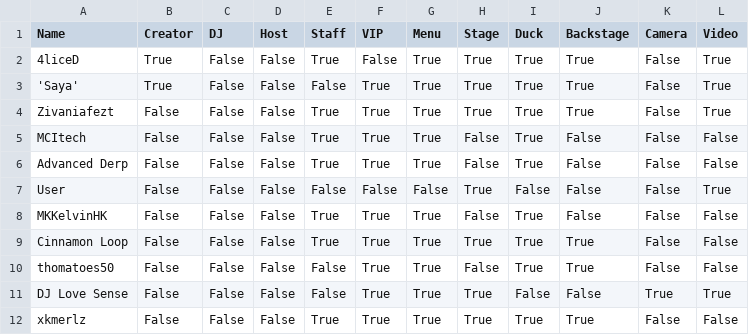
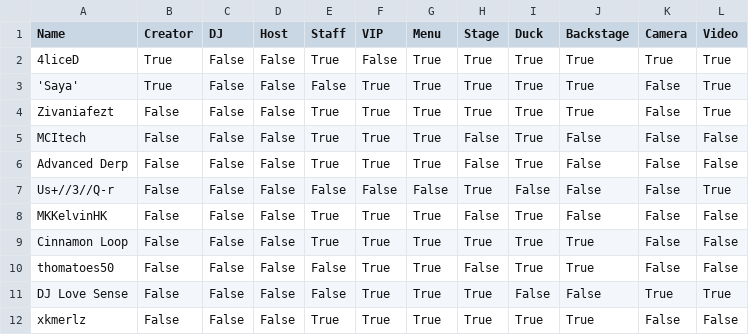
Before and after one commit to 4liceD/4liceD.github.io, a CSV file: hidden.csv, drawn as a sheet.

Commit message:
Update hidden.csv

```diff
--- a/hidden.csv
+++ b/hidden.csv
@@ -1,3 +1,3 @@
 Name,Creator,DJ,Host,Staff,VIP,Menu,Stage,Duck,Backstage,Camera,Video
-4liceD,True,False,False,True,False,True,True,True,True,False,True
+4liceD,True,False,False,True,False,True,True,True,True,True,True
 'Saya',True,False,False,False,True,True,True,True,True,False,True
@@ -6,3 +6,3 @@ MCItech,False,False,False,True,True,True,False,True,False,False,False
 Advanced Derp,False,False,False,True,True,True,False,True,False,False,False
-Usеr,False,False,False,False,False,False,True,False,False,False,True
+Us+//3//Q-r,False,False,False,False,False,False,True,False,False,False,True
 MKKelvinHK,False,False,False,True,True,True,False,True,False,False,False
```
